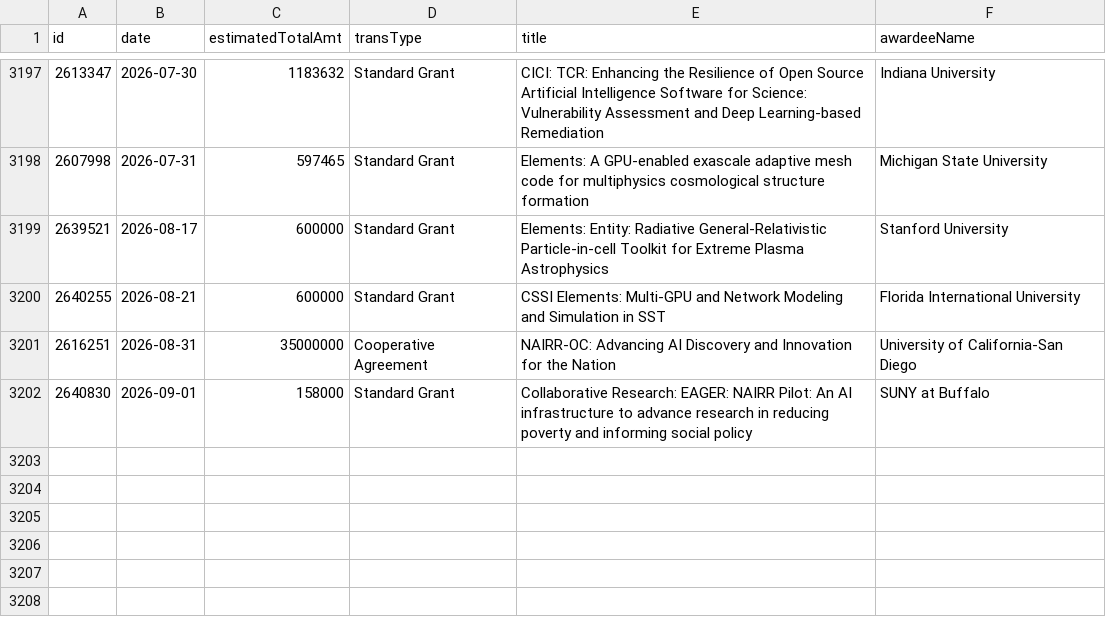
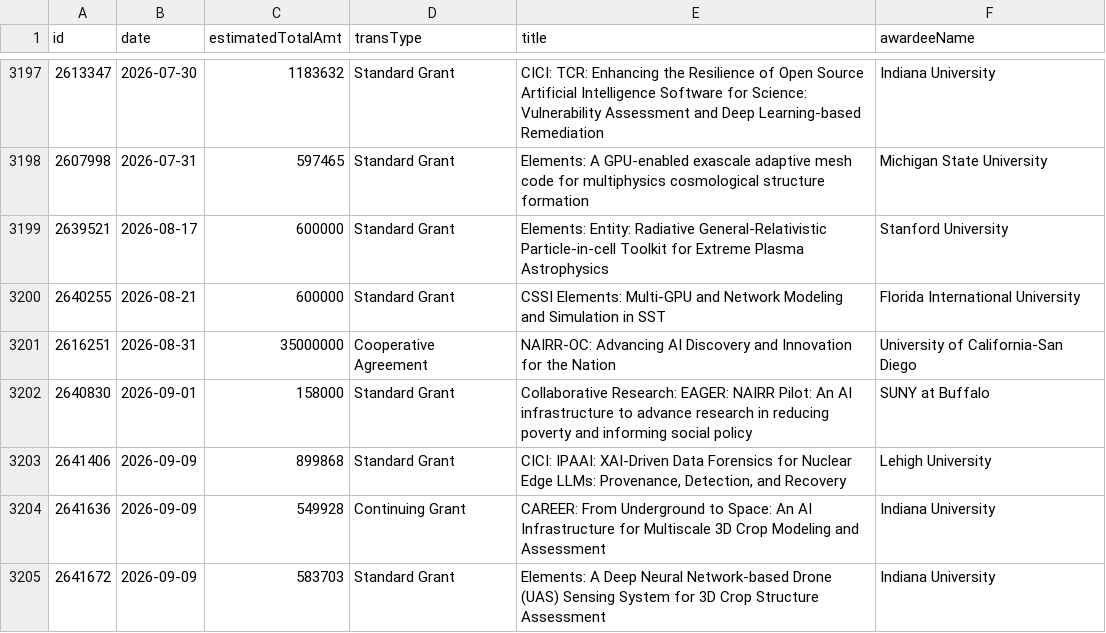
Before and after one commit to jpwolfson/science-funding-dashboard, a CSV file: data/nsf/cse/oac/awards.csv, drawn as a sheet; only a part is shown, gaps mark what is left out.

```diff
--- a/data/nsf/cse/oac/awards.csv
+++ b/data/nsf/cse/oac/awards.csv
@@ -3202 +3202,4 @@ id,date,estimatedTotalAmt,transType,title,awardeeName
 2640830,2026-09-01,158000,Standard Grant,Collaborative Research: EAGER: NAIRR Pilot: An AI infrastructure to advance research in reducing poverty and informing social policy,SUNY at Buffalo
+2641406,2026-09-09,899868,Standard Grant,"CICI: IPAAI: XAI-Driven Data Forensics for Nuclear Edge LLMs: Provenance, Detection, and Recovery",Lehigh University
+2641636,2026-09-09,549928,Continuing Grant,CAREER: From Underground to Space: An AI Infrastructure for Multiscale 3D Crop Modeling and Assessment,Indiana University
+2641672,2026-09-09,583703,Standard Grant,Elements: A Deep Neural Network-based Drone (UAS) Sensing System for 3D Crop Structure Assessment,Indiana University
```
Also changed, not shown: 1 other file.
